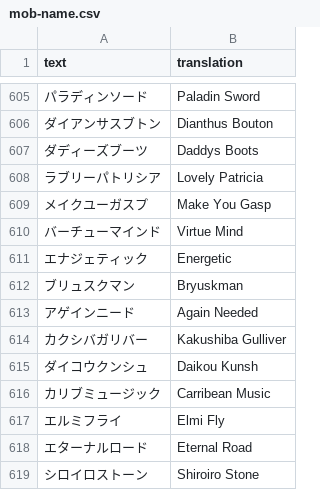
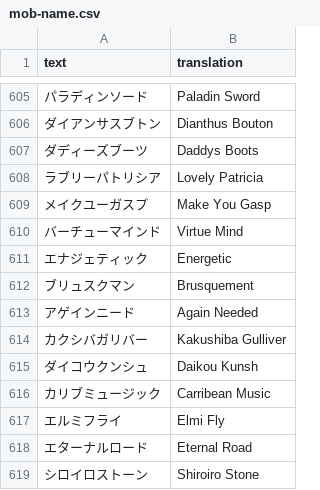
Before and after one commit to noccu/umamusume-db-translate, a CSV file: src/data/mob-name.csv, drawn as a sheet; only a part is shown, gaps mark what is left out.

Commit message:
Language fix of Brusquement (Duramente stand-in)

```diff
--- a/src/data/mob-name.csv
+++ b/src/data/mob-name.csv
@@ -611,3 +611,3 @@
 "エナジェティック","Energetic"
-"ブリュスクマン","Bryuskman"
+"ブリュスクマン","Brusquement"
 "アゲインニード","Again Needed"
```
